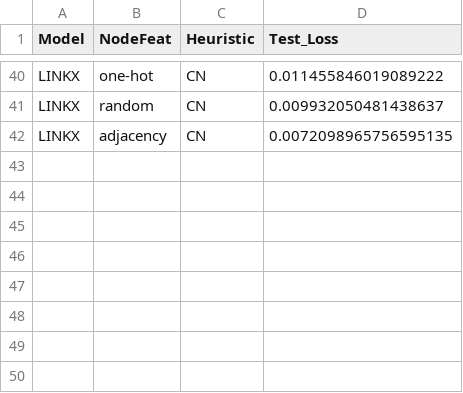
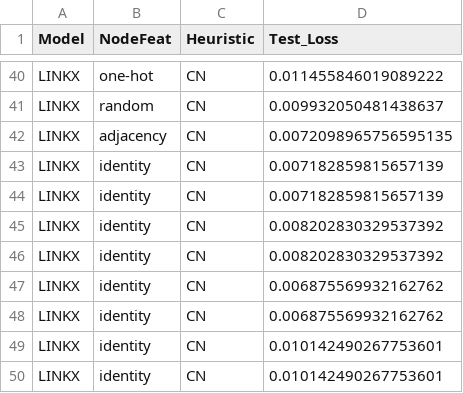
Before and after one commit to Wektor607/Universal-MP, a CSV file: trials/results/LINKX2CN_ddi.csv, drawn as a sheet; only a part is shown, gaps mark what is left out; the diff names each change by its address in the sheet, - before the commit and + after, or states it on an @@ line.

```diff
--- a/trials/results/LINKX2CN_ddi.csv
+++ b/trials/results/LINKX2CN_ddi.csv
+row 43: LINKX | identity | CN | 0.007182859815657139
+row 44: LINKX | identity | CN | 0.007182859815657139
+row 45: LINKX | identity | CN | 0.008202830329537392
+row 46: LINKX | identity | CN | 0.008202830329537392
+row 47: LINKX | identity | CN | 0.006875569932162762
+row 48: LINKX | identity | CN | 0.006875569932162762
+row 49: LINKX | identity | CN | 0.010142490267753601
+row 50: LINKX | identity | CN | 0.010142490267753601
```
Also changed, not shown: trials/results/Custom_GAT2PPR_ddi.csv, trials/results/Custom_GCN2PPR_ddi.csv, 9 other files.
